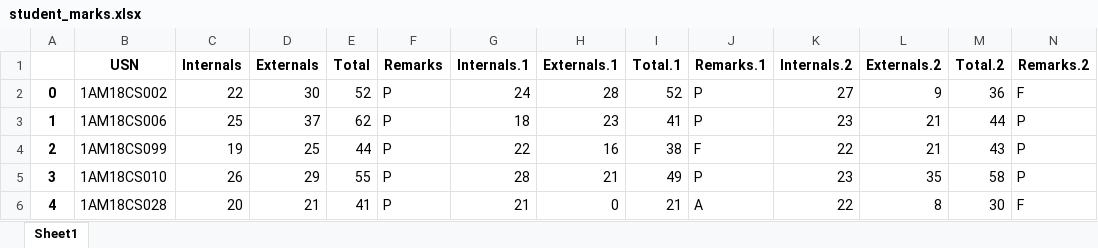
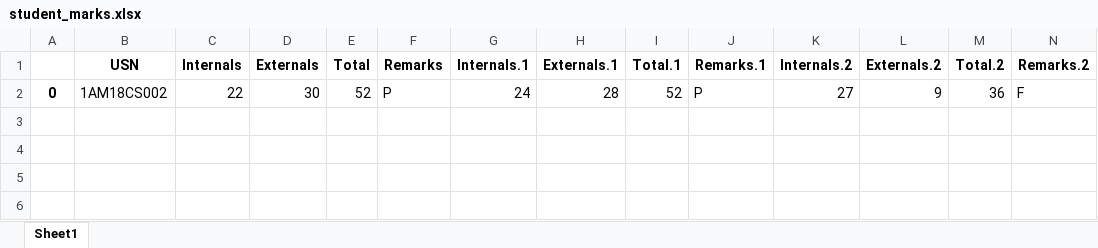
Before and after one commit to k22shreyas/Automated-Result-Analyzer, an Excel workbook: result/student_marks.xlsx, sheet Sheet1, drawn as a sheet; only a part is shown; values as stored, in another font and other column widths than the file's, no borders; rows hold the shown columns only; the diff names each change by its address in the sheet, - before the commit and + after, or states it on an @@ line.

```diff
--- a/result/student_marks.xlsx (sheet Sheet1)
+++ b/result/student_marks.xlsx (sheet Sheet1)
-row 3: 1 | 1AM18CS006 | 25 | 37 | 62 | P | 18 | 23 | 41 | P | 23 | 21 | 44 | P
-row 4: 2 | 1AM18CS099 | 19 | 25 | 44 | P | 22 | 16 | 38 | F | 22 | 21 | 43 | P
-row 5: 3 | 1AM18CS010 | 26 | 29 | 55 | P | 28 | 21 | 49 | P | 23 | 35 | 58 | P
-row 6: 4 | 1AM18CS028 | 20 | 21 | 41 | P | 21 | 0 | 21 | A | 22 | 8 | 30 | F
```
Also changed, not shown: 8 other files.
